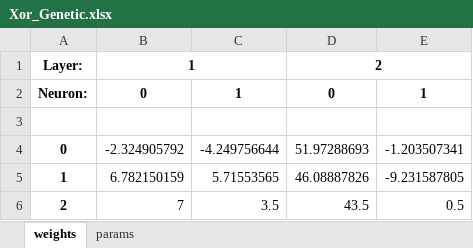
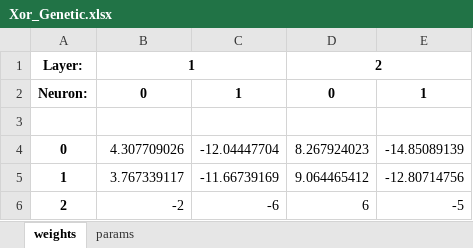
Before and after one commit to leafarsp/MLP_MNIST, an Excel workbook: Xor_Genetic.xlsx, sheet weights, drawn as a sheet; values as stored, in another font and other column widths than the file's, no borders; the diff names each change by its address in the sheet, - before the commit and + after, or states it on an @@ line.

```diff
--- a/Xor_Genetic.xlsx (sheet weights)
+++ b/Xor_Genetic.xlsx (sheet weights)
-B4: -2.324905792
+B4: 4.307709026
-C4: -4.249756644
+C4: -12.04447704
-D4: 51.97288693
+D4: 8.267924023
-E4: -1.203507341
+E4: -14.85089139
-B5: 6.782150159
+B5: 3.767339117
-C5: 5.71553565
+C5: -11.66739169
-D5: 46.08887826
+D5: 9.064465412
-E5: -9.231587805
+E5: -12.80714756
-B6: 7
+B6: -2
-C6: 3.5
+C6: -6
-D6: 43.5
+D6: 6
-E6: 0.5
+E6: -5
```
Also changed, not shown: Porta XOR.xlsx, fitness_list.xlsx, 4 other files.
